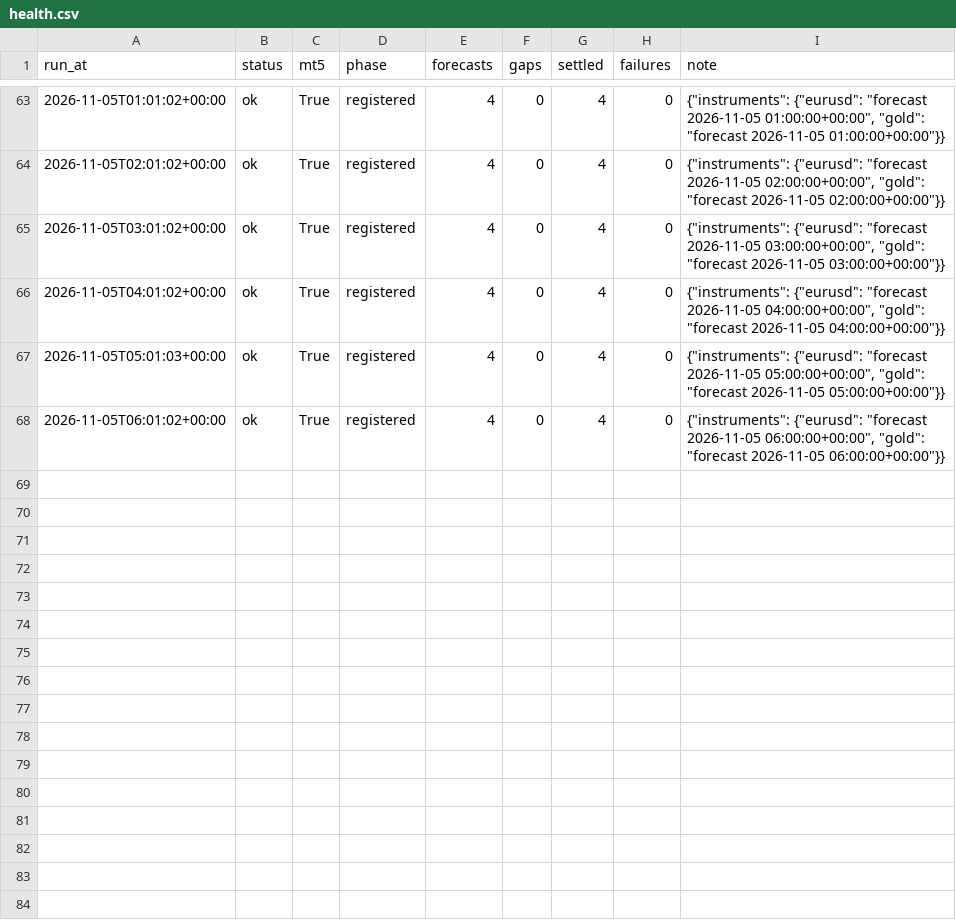
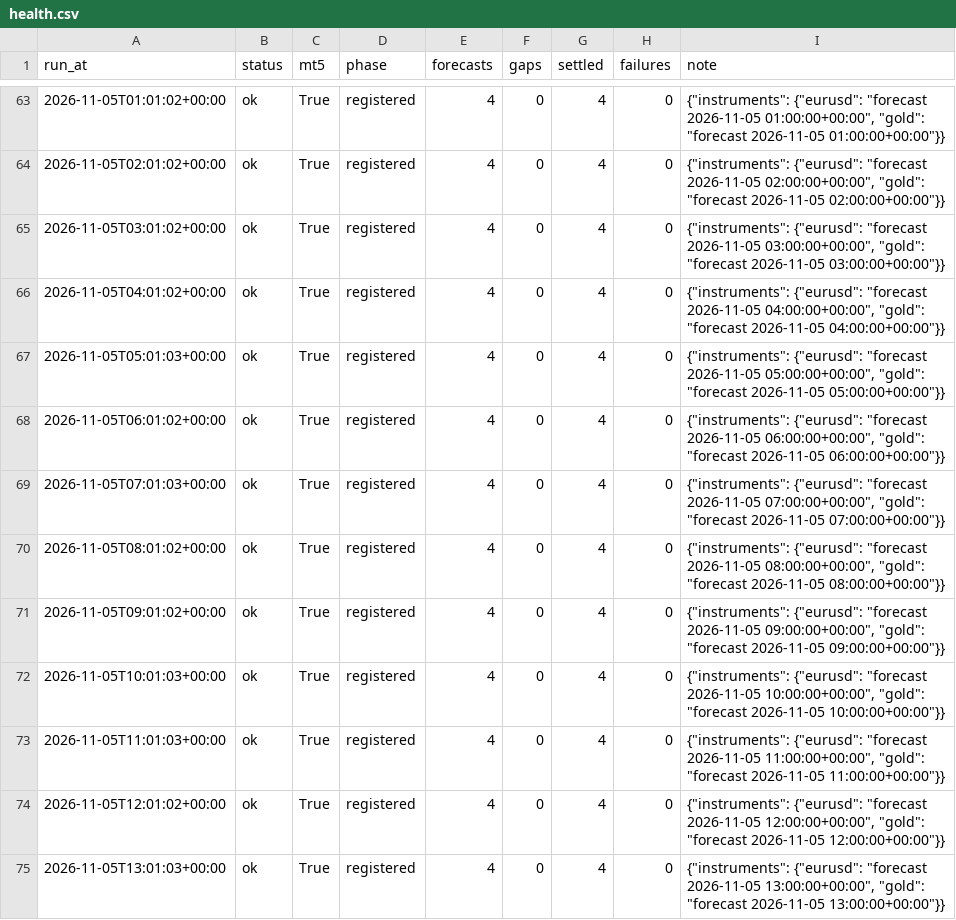
Before and after one commit to velizarMitov/EURUSD-prophet, a CSV file: results/external_tsfm/forward/health.csv, drawn as a sheet; only a part is shown, gaps mark what is left out; the diff names each change by its address in the sheet, - before the commit and + after, or states it on an @@ line.

```diff
--- a/results/external_tsfm/forward/health.csv
+++ b/results/external_tsfm/forward/health.csv
+row 69: 2026-11-05T07:01:03+00:00 | ok | True | registered | 4 | 0 | 4 | 0 | {"instruments": {"eurusd": "forecast 2026-11-05 07:00:00+00:00", "gold": "forecast 2026-11-05 07:00:00+00:00"}}
+row 70: 2026-11-05T08:01:02+00:00 | ok | True | registered | 4 | 0 | 4 | 0 | {"instruments": {"eurusd": "forecast 2026-11-05 08:00:00+00:00", "gold": "forecast 2026-11-05 08:00:00+00:00"}}
+row 71: 2026-11-05T09:01:02+00:00 | ok | True | registered | 4 | 0 | 4 | 0 | {"instruments": {"eurusd": "forecast 2026-11-05 09:00:00+00:00", "gold": "forecast 2026-11-05 09:00:00+00:00"}}
+row 72: 2026-11-05T10:01:03+00:00 | ok | True | registered | 4 | 0 | 4 | 0 | {"instruments": {"eurusd": "forecast 2026-11-05 10:00:00+00:00", "gold": "forecast 2026-11-05 10:00:00+00:00"}}
+row 73: 2026-11-05T11:01:03+00:00 | ok | True | registered | 4 | 0 | 4 | 0 | {"instruments": {"eurusd": "forecast 2026-11-05 11:00:00+00:00", "gold": "forecast 2026-11-05 11:00:00+00:00"}}
+row 74: 2026-11-05T12:01:02+00:00 | ok | True | registered | 4 | 0 | 4 | 0 | {"instruments": {"eurusd": "forecast 2026-11-05 12:00:00+00:00", "gold": "forecast 2026-11-05 12:00:00+00:00"}}
+row 75: 2026-11-05T13:01:03+00:00 | ok | True | registered | 4 | 0 | 4 | 0 | {"instruments": {"eurusd": "forecast 2026-11-05 13:00:00+00:00", "gold": "forecast 2026-11-05 13:00:00+00:00"}}
```
Also changed, not shown: results/gold/forward/health.csv, results/gold/forward/predictions.csv, 24 other files.
